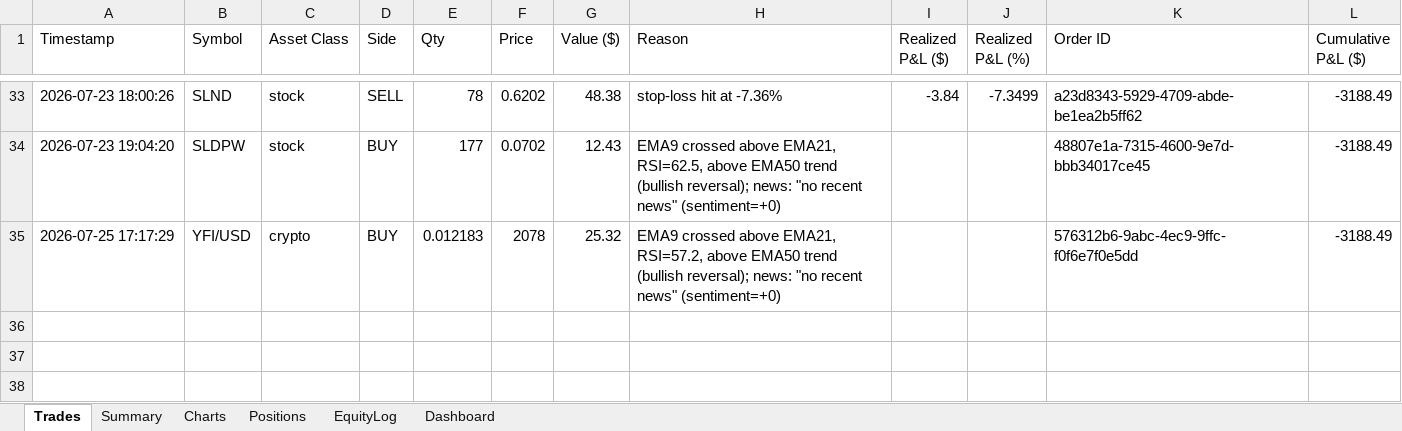
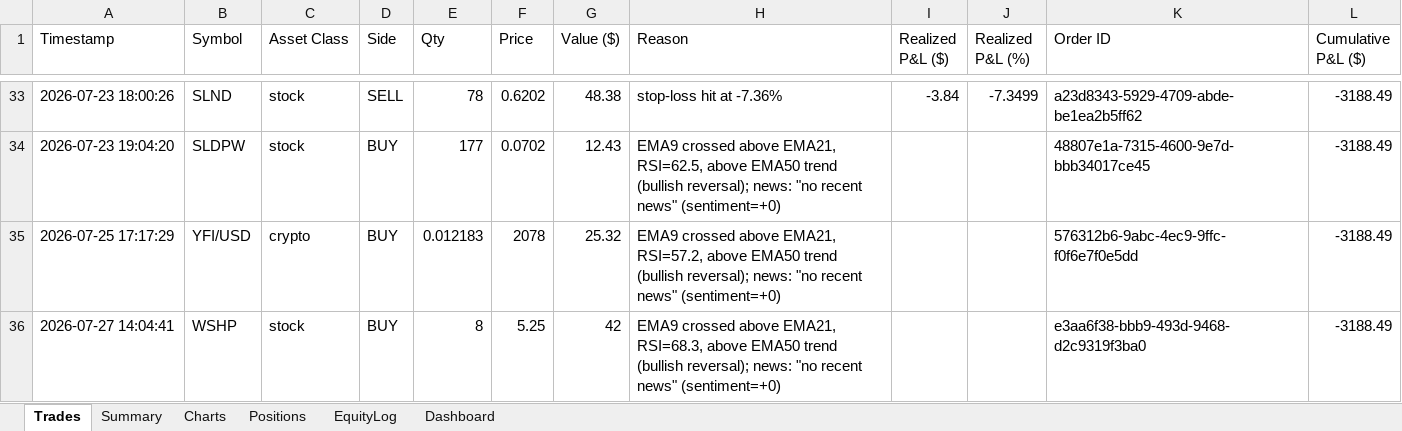
Before and after one commit to gal-ops/lpaca-trading-bo, an Excel workbook: trades.xlsx, sheet Trades, drawn as a sheet; only a part is shown, gaps mark what is left out; values as stored, in another font and other column widths than the file's, no borders; the diff names each change by its address in the sheet, - before the commit and + after, or states it on an @@ line.

Commit message:
Update trade log + bot state [skip ci]

```diff
--- a/trades.xlsx (sheet Trades)
+++ b/trades.xlsx (sheet Trades)
+row 36: 2026-07-27 14:04:41 | WSHP | stock | BUY | 8 | 5.25 | 42 | EMA9 crossed above EMA21, RSI=68.3, above EMA50 trend (bullish reversal); news: "no recent news" (sentiment=+0) |  |  | e3aa6f38-bbb9-493d-9468-d2c9319f3ba0 | -3188.49
```
Also changed, not shown: sheet Positions, sheet EquityLog, sheet Charts.
